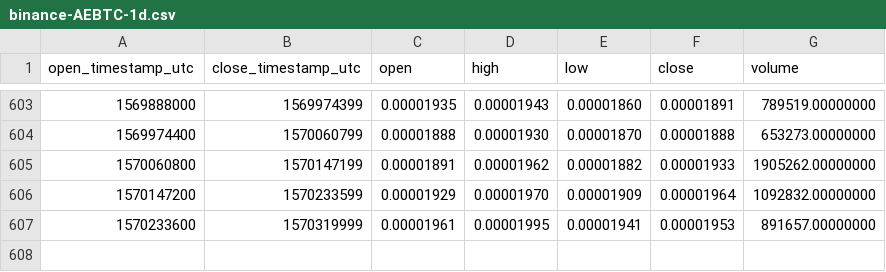
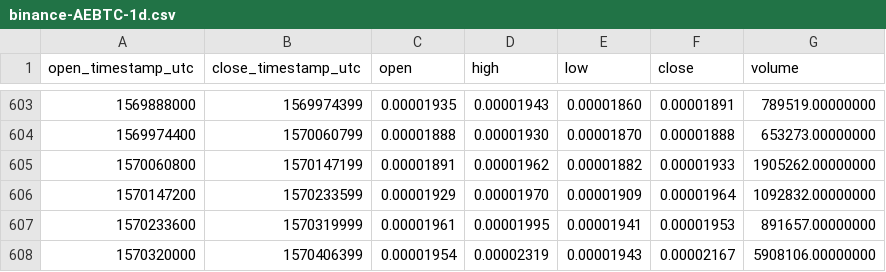
Before and after one commit to cryptobigbro/binance-AEBTC, a CSV file: binance-AEBTC-1d.csv, drawn as a sheet; only a part is shown, gaps mark what is left out.

Commit message:
Update OHLCV data.

```diff
--- a/binance-AEBTC-1d.csv
+++ b/binance-AEBTC-1d.csv
@@ -607 +607,2 @@ open_timestamp_utc,close_timestamp_utc,open,high,low,close,volume
 1570233600,1570319999,0.00001961,0.00001995,0.00001941,0.00001953,891657.00000000
+1570320000,1570406399,0.00001954,0.00002319,0.00001943,0.00002167,5908106.00000000
```
Also changed, not shown: 1 other file.
